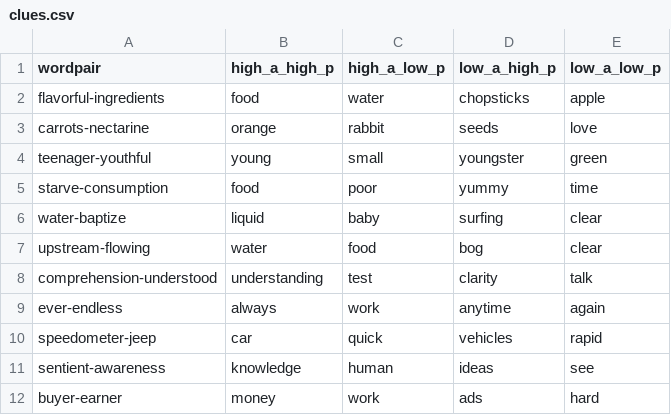
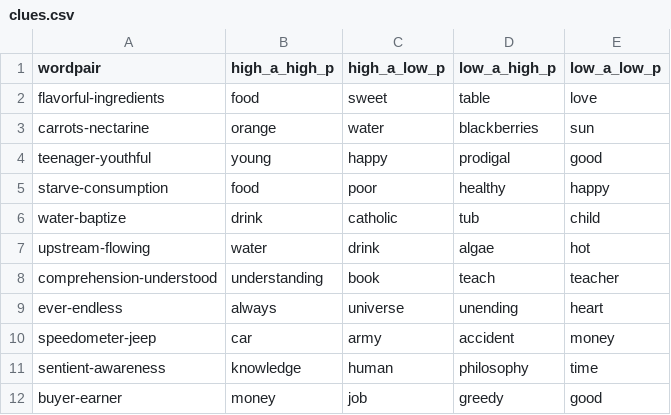
Before and after one commit to thelexiconlab/value-probability-study, a CSV file: data/clues.csv, drawn as a sheet; only a part is shown; the diff covers the shown part only.

```diff
--- a/data/clues.csv
+++ b/data/clues.csv
@@ -1,12 +1,12 @@
 wordpair,high_a_high_p,high_a_low_p,low_a_high_p,low_a_low_p
-flavorful-ingredients,food,water,chopsticks,apple
-carrots-nectarine,orange,rabbit,seeds,love
-teenager-youthful,young,small,youngster,green
-starve-consumption,food,poor,yummy,time
-water-baptize,liquid,baby,surfing,clear
-upstream-flowing,water,food,bog,clear
-comprehension-understood,understanding,test,clarity,talk
-ever-endless,always,work,anytime,again
-speedometer-jeep,car,quick,vehicles,rapid
-sentient-awareness,knowledge,human,ideas,see
-buyer-earner,money,work,ads,hard
+flavorful-ingredients,food,sweet,table,love
+carrots-nectarine,orange,water,blackberries,sun
+teenager-youthful,young,happy,prodigal,good
+starve-consumption,food,poor,healthy,happy
+water-baptize,drink,catholic,tub,child
+upstream-flowing,water,drink,algae,hot
+comprehension-understood,understanding,book,teach,teacher
+ever-endless,always,universe,unending,heart
+speedometer-jeep,car,army,accident,money
+sentient-awareness,knowledge,human,philosophy,time
+buyer-earner,money,job,greedy,good
```
Also changed, not shown: 9 added rows and 113 edited cells elsewhere in this file, data/targets.csv, 6 other files.
